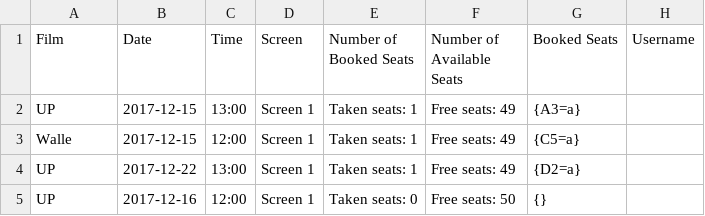
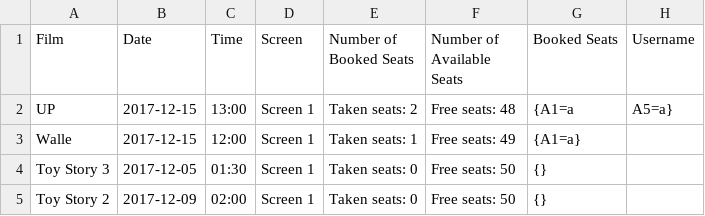
Before and after one commit to cvanea/CinemaClub, a CSV file: Showings.csv, drawn as a sheet.

```diff
--- a/Showings.csv
+++ b/Showings.csv
@@ -1,5 +1,5 @@
 Film, Date, Time, Screen, Number of Booked Seats, Number of Available Seats, Booked Seats, Username
-UP, 2017-12-15, 13:00, Screen 1, Taken seats: 1, Free seats: 49, {A3=a}
-Walle, 2017-12-15, 12:00, Screen 1, Taken seats: 1, Free seats: 49, {C5=a}
-UP, 2017-12-22, 13:00, Screen 1, Taken seats: 1, Free seats: 49, {D2=a}
-UP, 2017-12-16, 12:00, Screen 1, Taken seats: 0, Free seats: 50, {}
+UP, 2017-12-15, 13:00, Screen 1, Taken seats: 2, Free seats: 48, {A1=a, A5=a}
+Walle, 2017-12-15, 12:00, Screen 1, Taken seats: 1, Free seats: 49, {A1=a}
+Toy Story 3, 2017-12-05, 01:30, Screen 1, Taken seats: 0, Free seats: 50, {}
+Toy Story 2, 2017-12-09, 02:00, Screen 1, Taken seats: 0, Free seats: 50, {}
```
Also changed, not shown: 15 other files.
